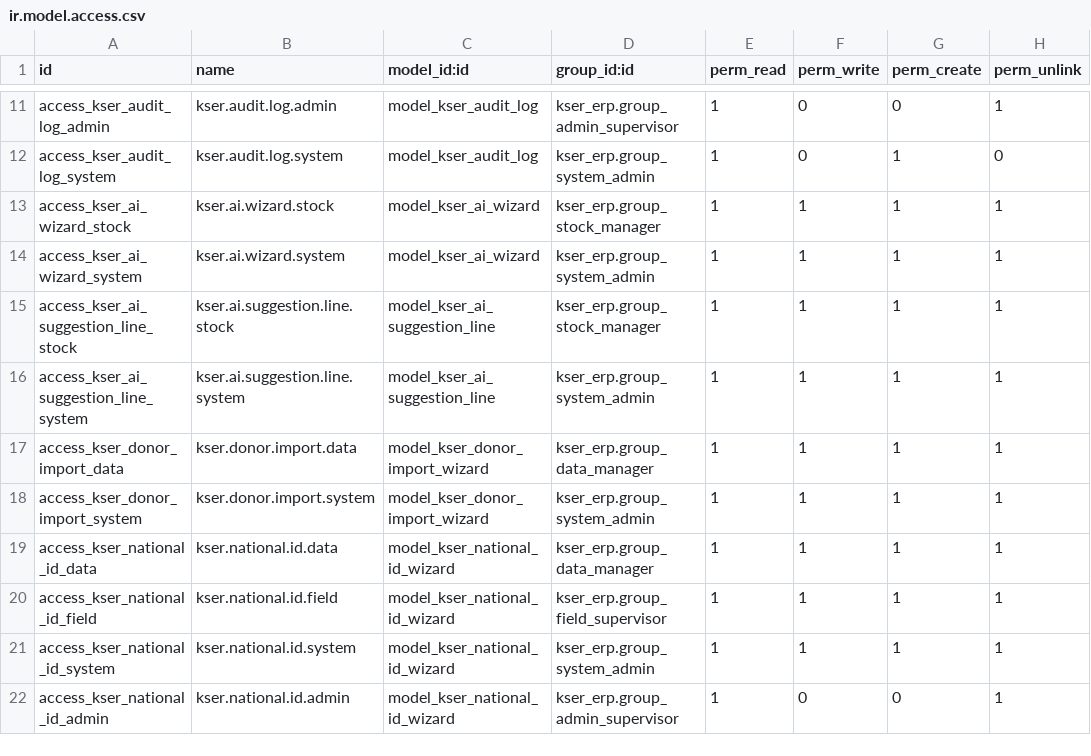
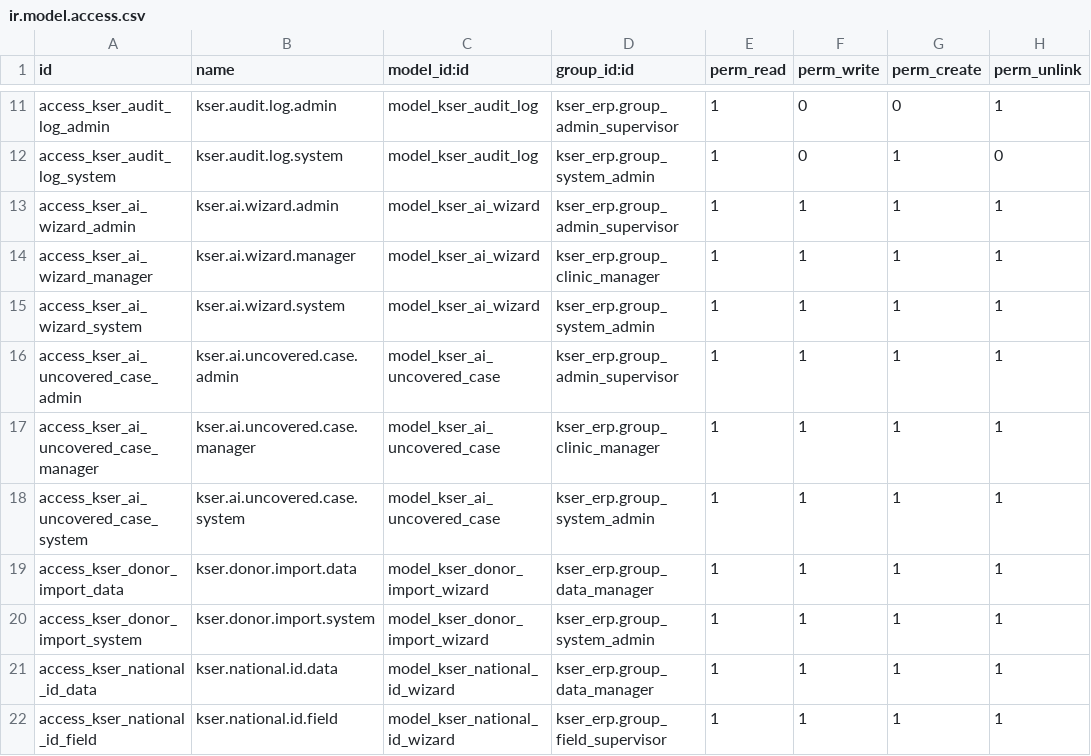
Before and after one commit to nice247/kser_erp, a CSV file: security/ir.model.access.csv, drawn as a sheet; only a part is shown, gaps mark what is left out; the shorter side is filled out with more unchanged rows; the diff covers the shown part only.

Commit message:
Auto-sync: kser_erp updates [2026-07-01]

```diff
--- a/security/ir.model.access.csv
+++ b/security/ir.model.access.csv
@@ -12,6 +12,8 @@ access_kser_audit_log_admin,kser.audit.log.admin,model_kser_audit_log,kser_erp.g
 access_kser_audit_log_system,kser.audit.log.system,model_kser_audit_log,kser_erp.group_system_admin,1,0,1,0
-access_kser_ai_wizard_stock,kser.ai.wizard.stock,model_kser_ai_wizard,kser_erp.group_stock_manager,1,1,1,1
+access_kser_ai_wizard_admin,kser.ai.wizard.admin,model_kser_ai_wizard,kser_erp.group_admin_supervisor,1,1,1,1
+access_kser_ai_wizard_manager,kser.ai.wizard.manager,model_kser_ai_wizard,kser_erp.group_clinic_manager,1,1,1,1
 access_kser_ai_wizard_system,kser.ai.wizard.system,model_kser_ai_wizard,kser_erp.group_system_admin,1,1,1,1
-access_kser_ai_suggestion_line_stock,kser.ai.suggestion.line.stock,model_kser_ai_suggestion_line,kser_erp.group_stock_manager,1,1,1,1
-access_kser_ai_suggestion_line_system,kser.ai.suggestion.line.system,model_kser_ai_suggestion_line,kser_erp.group_system_admin,1,1,1,1
+access_kser_ai_uncovered_case_admin,kser.ai.uncovered.case.admin,model_kser_ai_uncovered_case,kser_erp.group_admin_supervisor,1,1,1,1
+access_kser_ai_uncovered_case_manager,kser.ai.uncovered.case.manager,model_kser_ai_uncovered_case,kser_erp.group_clinic_manager,1,1,1,1
+access_kser_ai_uncovered_case_system,kser.ai.uncovered.case.system,model_kser_ai_uncovered_case,kser_erp.group_system_admin,1,1,1,1
 access_kser_donor_import_data,kser.donor.import.data,model_kser_donor_import_wizard,kser_erp.group_data_manager,1,1,1,1
```
Also changed, not shown: 21 added rows elsewhere in this file, 28 other files.
